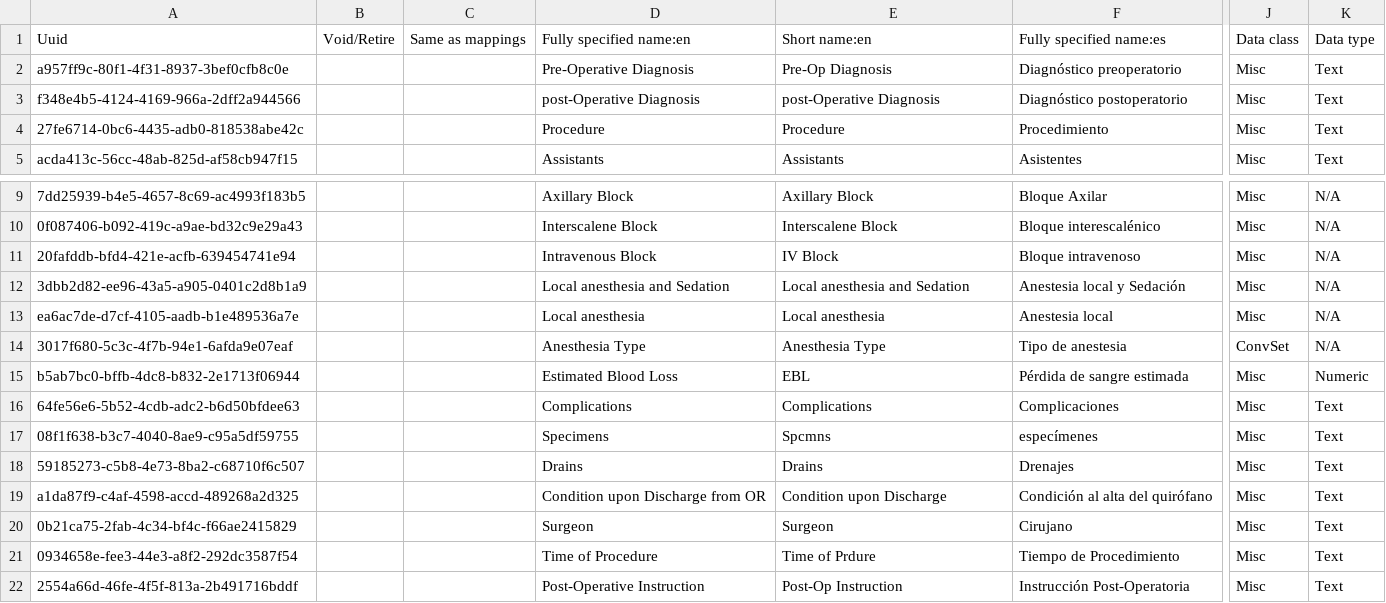
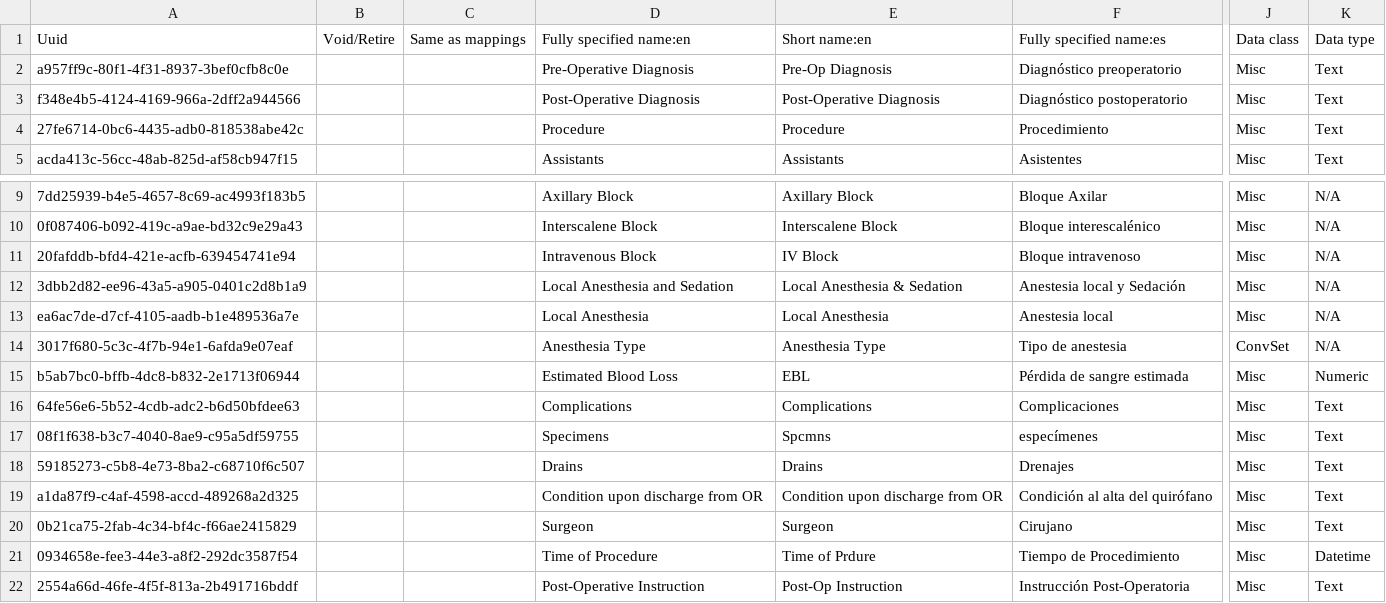
Before and after one commit to globalhealthcoalition/openmrs-config-ghc, a CSV file: configuration/concepts/operative_progress.csv, drawn as a sheet; only a part is shown, gaps mark what is left out; the diff names each change by its address in the sheet, - before the commit and + after, or states it on an @@ line.

Commit message:
GHC-117: Change Datatype

```diff
--- a/configuration/concepts/operative_progress.csv
+++ b/configuration/concepts/operative_progress.csv
-D3: post-Operative Diagnosis
+D3: Post-Operative Diagnosis
-E3: post-Operative Diagnosis
+E3: Post-Operative Diagnosis
-D12: Local anesthesia and Sedation
+D12: Local Anesthesia and Sedation
-E12: Local anesthesia and Sedation
+E12: Local Anesthesia & Sedation
-D13: Local anesthesia
+D13: Local Anesthesia
-E13: Local anesthesia
+E13: Local Anesthesia
-D19: Condition upon Discharge from OR
+D19: Condition upon discharge from OR
-E19: Condition upon Discharge
+E19: Condition upon discharge from OR
-K21: Text
+K21: Datetime
```
